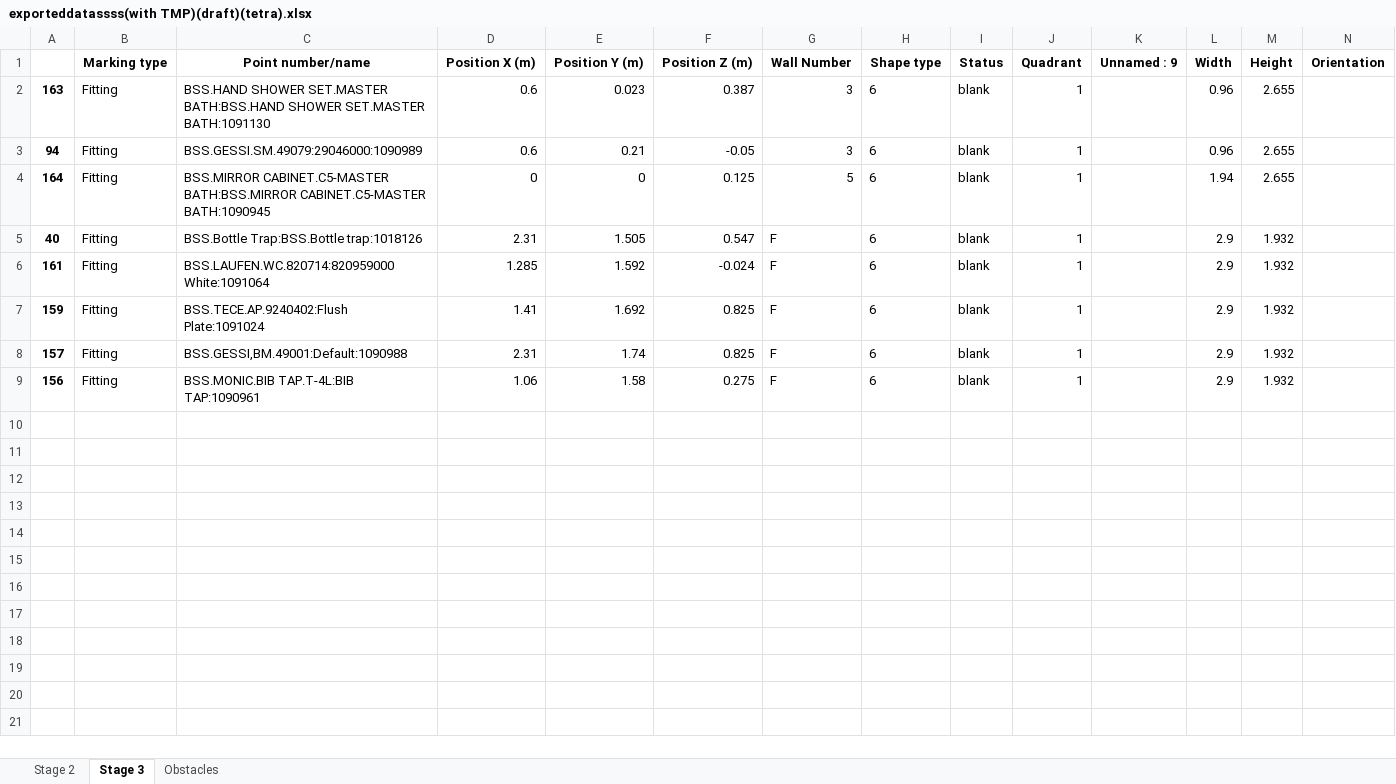
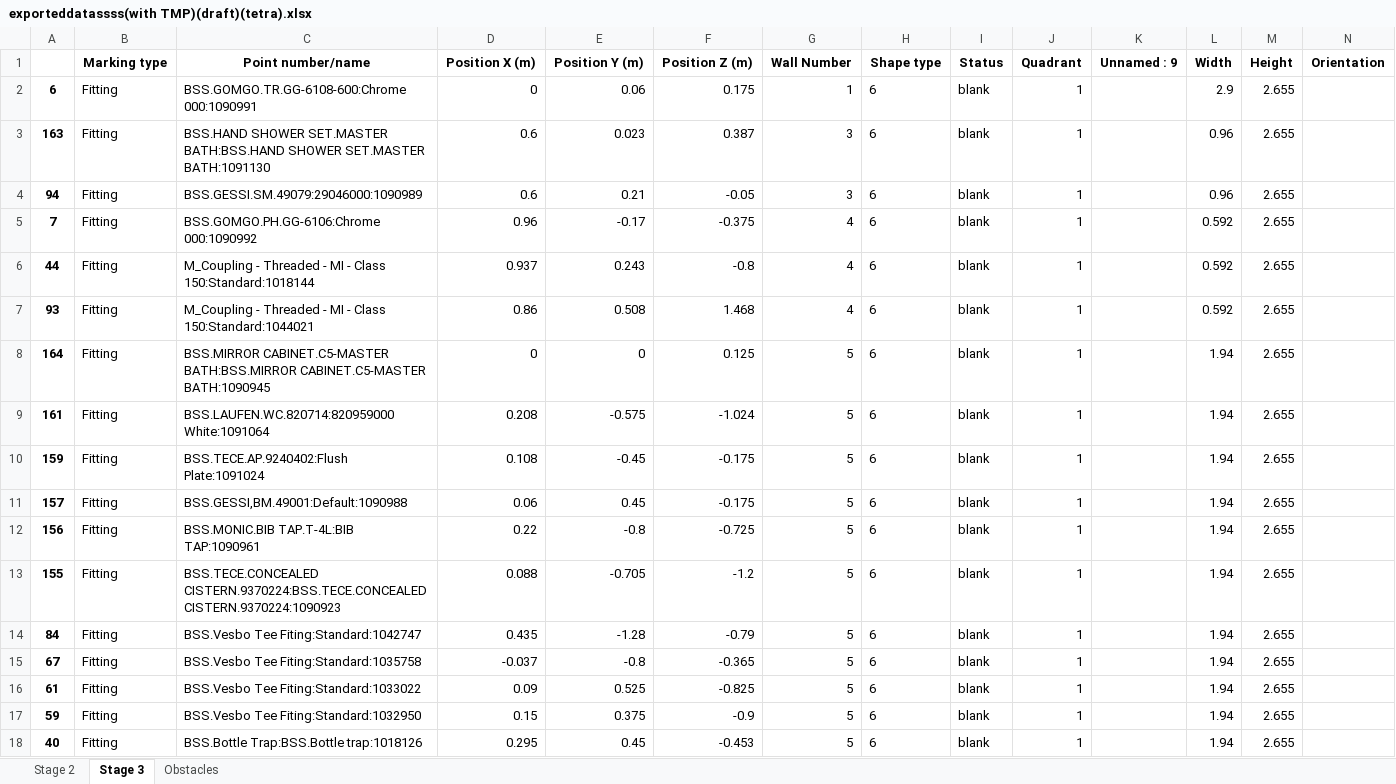
Before and after one commit to mokzhizhuan/GreyForm_UIs, an Excel workbook: Greyform/Python_Application/exporteddatassss(with TMP)(draft)(tetra).xlsx, sheet Stage 3, drawn as a sheet; only a part is shown; values as stored, in another font and other column widths than the file's, no borders; removed rows and columns are numbered as before the commit, all else as after; rows hold the shown columns only; the diff names each change by its address in the sheet, - before the commit and + after, or states it on an @@ line.

```diff
--- a/Greyform/Python_Application/exporteddatassss(with TMP)(draft)(tetra).xlsx (sheet Stage 3)
+++ b/Greyform/Python_Application/exporteddatassss(with TMP)(draft)(tetra).xlsx (sheet Stage 3)
+row 2: 6 | Fitting | BSS.GOMGO.TR.GG-6108-600:Chrome 000:1090991 | 0 | 0.06 | 0.175 | 1 | 6 | blank | 1 |  | 2.9 | 2.655
+row 5: 7 | Fitting | BSS.GOMGO.PH.GG-6106:Chrome 000:1090992 | 0.96 | -0.17 | -0.375 | 4 | 6 | blank | 1 |  | 0.592 | 2.655
+row 6: 44 | Fitting | M_Coupling - Threaded - MI - Class 150:Standard:1018144 | 0.937 | 0.243 | -0.8 | 4 | 6 | blank | 1 |  | 0.592 | 2.655
+row 7: 93 | Fitting | M_Coupling - Threaded - MI - Class 150:Standard:1044021 | 0.86 | 0.508 | 1.468 | 4 | 6 | blank | 1 |  | 0.592 | 2.655
-row 5: 40 | Fitting | BSS.Bottle Trap:BSS.Bottle trap:1018126 | 2.31 | 1.505 | 0.547 | F | 6 | blank | 1 |  | 2.9 | 1.932
-D9 (Position X (m)): 1.285
+D9 (Position X (m)): 0.208
-E9 (Position Y (m)): 1.592
+E9 (Position Y (m)): -0.575
-F9 (Position Z (m)): -0.024
+F9 (Position Z (m)): -1.024
-G9:G12 (Wall Number): F
+G9:G12 (Wall Number): 5
-L9:L12 (Width): 2.9
+L9:L12 (Width): 1.94
-M9:M12 (Height): 1.932
+M9:M12 (Height): 2.655
-D10 (Position X (m)): 1.41
+D10 (Position X (m)): 0.108
-E10 (Position Y (m)): 1.692
+E10 (Position Y (m)): -0.45
-F10:F11 (Position Z (m)): 0.825
+F10:F11 (Position Z (m)): -0.175
-D11 (Position X (m)): 2.31
+D11 (Position X (m)): 0.06
-E11 (Position Y (m)): 1.74
+E11 (Position Y (m)): 0.45
-D12 (Position X (m)): 1.06
+D12 (Position X (m)): 0.22
-E12 (Position Y (m)): 1.58
+E12 (Position Y (m)): -0.8
-F12 (Position Z (m)): 0.275
+F12 (Position Z (m)): -0.725
+row 13: 155 | Fitting | BSS.TECE.CONCEALED CISTERN.9370224:BSS.TECE.CONCEALED CISTERN.9370224:1090923 | 0.088 | -0.705 | -1.2 | 5 | 6 | blank | 1 |  | 1.94 | 2.655
+row 14: 84 | Fitting | BSS.Vesbo Tee Fiting:Standard:1042747 | 0.435 | -1.28 | -0.79 | 5 | 6 | blank | 1 |  | 1.94 | 2.655
+row 15: 67 | Fitting | BSS.Vesbo Tee Fiting:Standard:1035758 | -0.037 | -0.8 | -0.365 | 5 | 6 | blank | 1 |  | 1.94 | 2.655
+row 16: 61 | Fitting | BSS.Vesbo Tee Fiting:Standard:1033022 | 0.09 | 0.525 | -0.825 | 5 | 6 | blank | 1 |  | 1.94 | 2.655
+row 17: 59 | Fitting | BSS.Vesbo Tee Fiting:Standard:1032950 | 0.15 | 0.375 | -0.9 | 5 | 6 | blank | 1 |  | 1.94 | 2.655
+row 18: 40 | Fitting | BSS.Bottle Trap:BSS.Bottle trap:1018126 | 0.295 | 0.45 | -0.453 | 5 | 6 | blank | 1 |  | 1.94 | 2.655
```
Also changed, not shown: sheet Stage 2, Greyform/Python_Application/Pin Allocation BOM for PBU_T1a.xlsx, 4 other files.
